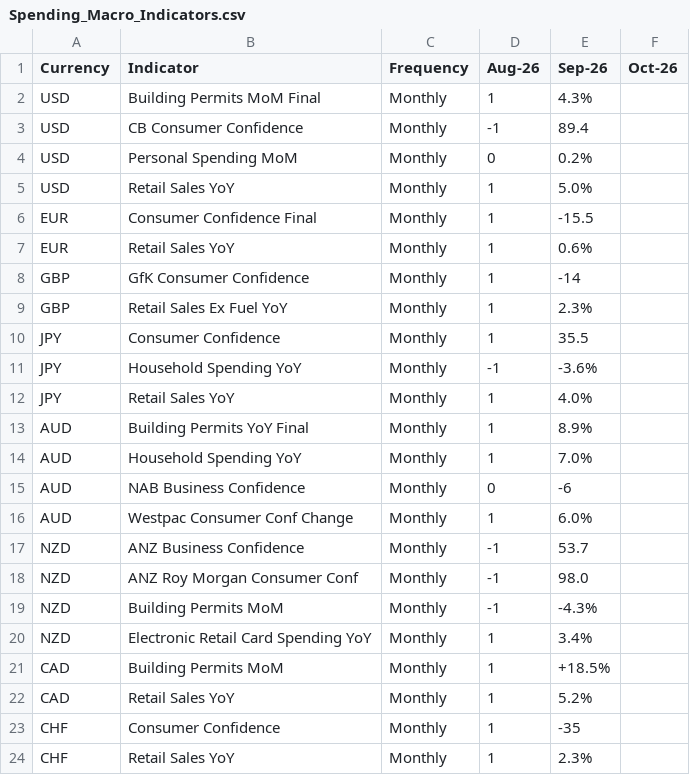
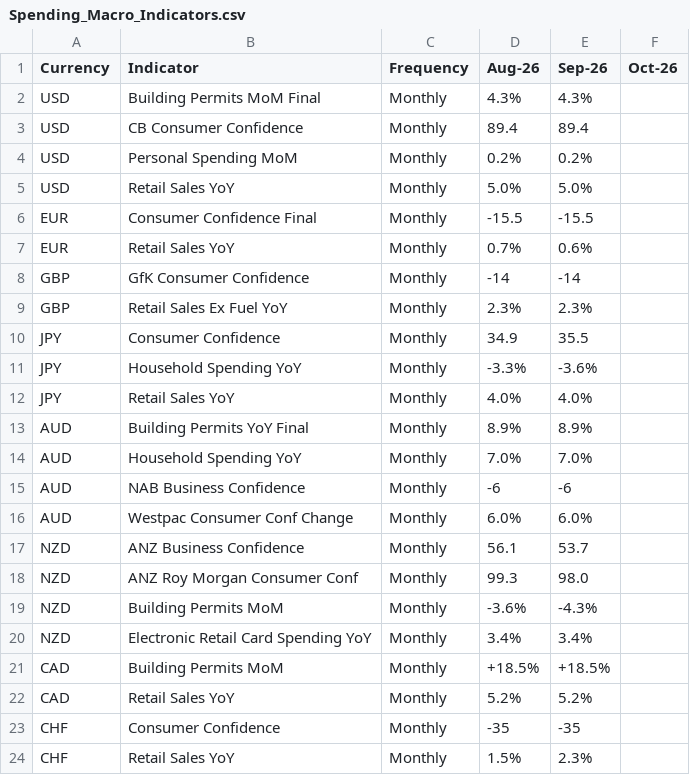
Before and after one commit to jpesmale-one/Macro_Economic_Reporting, a CSV file: data/macro_indicators/Spending_Macro_Indicators.csv, drawn as a sheet.

```diff
--- a/data/macro_indicators/Spending_Macro_Indicators.csv
+++ b/data/macro_indicators/Spending_Macro_Indicators.csv
@@ -1,24 +1,24 @@
 Currency,Indicator,Frequency,Aug-26,Sep-26,Oct-26
-USD,Building Permits MoM Final,Monthly,1,4.3%,
-USD,CB Consumer Confidence,Monthly,-1,89.4,
-USD,Personal Spending MoM,Monthly,0,0.2%,
-USD,Retail Sales YoY,Monthly,1,5.0%,
-EUR,Consumer Confidence Final,Monthly,1,-15.5,
-EUR,Retail Sales YoY,Monthly,1,0.6%,
-GBP,GfK Consumer Confidence,Monthly,1,-14,
-GBP,Retail Sales Ex Fuel YoY,Monthly,1,2.3%,
-JPY,Consumer Confidence,Monthly,1,35.5,
-JPY,Household Spending YoY,Monthly,-1,-3.6%,
-JPY,Retail Sales YoY,Monthly,1,4.0%,
-AUD,Building Permits YoY Final,Monthly,1,8.9%,
-AUD,Household Spending YoY,Monthly,1,7.0%,
-AUD,NAB Business Confidence,Monthly,0,-6,
-AUD,Westpac Consumer Conf Change,Monthly,1,6.0%,
-NZD,ANZ Business Confidence,Monthly,-1,53.7,
-NZD,ANZ Roy Morgan Consumer Conf,Monthly,-1,98.0,
-NZD,Building Permits MoM,Monthly,-1,-4.3%,
-NZD,Electronic Retail Card Spending YoY,Monthly,1,3.4%,
-CAD,Building Permits MoM,Monthly,1,+18.5%,
-CAD,Retail Sales YoY,Monthly,1,5.2%,
-CHF,Consumer Confidence,Monthly,1,-35,
-CHF,Retail Sales YoY,Monthly,1,2.3%,
+USD,Building Permits MoM Final,Monthly,4.3%,4.3%,
+USD,CB Consumer Confidence,Monthly,89.4,89.4,
+USD,Personal Spending MoM,Monthly,0.2%,0.2%,
+USD,Retail Sales YoY,Monthly,5.0%,5.0%,
+EUR,Consumer Confidence Final,Monthly,-15.5,-15.5,
+EUR,Retail Sales YoY,Monthly,0.7%,0.6%,
+GBP,GfK Consumer Confidence,Monthly,-14,-14,
+GBP,Retail Sales Ex Fuel YoY,Monthly,2.3%,2.3%,
+JPY,Consumer Confidence,Monthly,34.9,35.5,
+JPY,Household Spending YoY,Monthly,-3.3%,-3.6%,
+JPY,Retail Sales YoY,Monthly,4.0%,4.0%,
+AUD,Building Permits YoY Final,Monthly,8.9%,8.9%,
+AUD,Household Spending YoY,Monthly,7.0%,7.0%,
+AUD,NAB Business Confidence,Monthly,-6,-6,
+AUD,Westpac Consumer Conf Change,Monthly,6.0%,6.0%,
+NZD,ANZ Business Confidence,Monthly,56.1,53.7,
+NZD,ANZ Roy Morgan Consumer Conf,Monthly,99.3,98.0,
+NZD,Building Permits MoM,Monthly,-3.6%,-4.3%,
+NZD,Electronic Retail Card Spending YoY,Monthly,3.4%,3.4%,
+CAD,Building Permits MoM,Monthly,+18.5%,+18.5%,
+CAD,Retail Sales YoY,Monthly,5.2%,5.2%,
+CHF,Consumer Confidence,Monthly,-35,-35,
+CHF,Retail Sales YoY,Monthly,1.5%,2.3%,
```
Also changed, not shown: data/macro_indicators/Employment_Macro_Indicators.csv, data/macro_indicators/Inflation_Macro_Indicators.csv, 5 other files.
